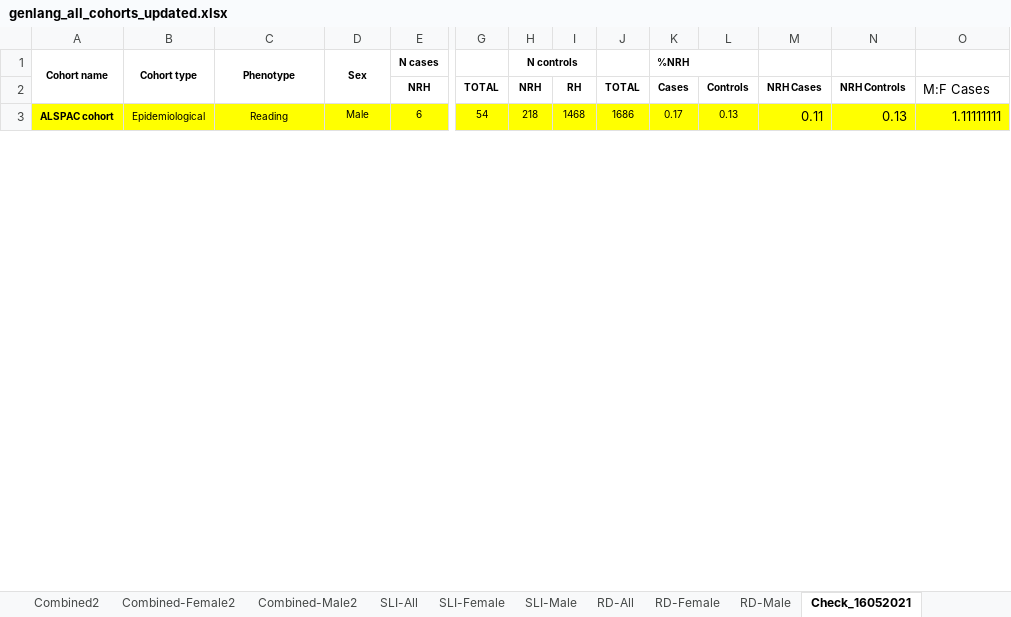
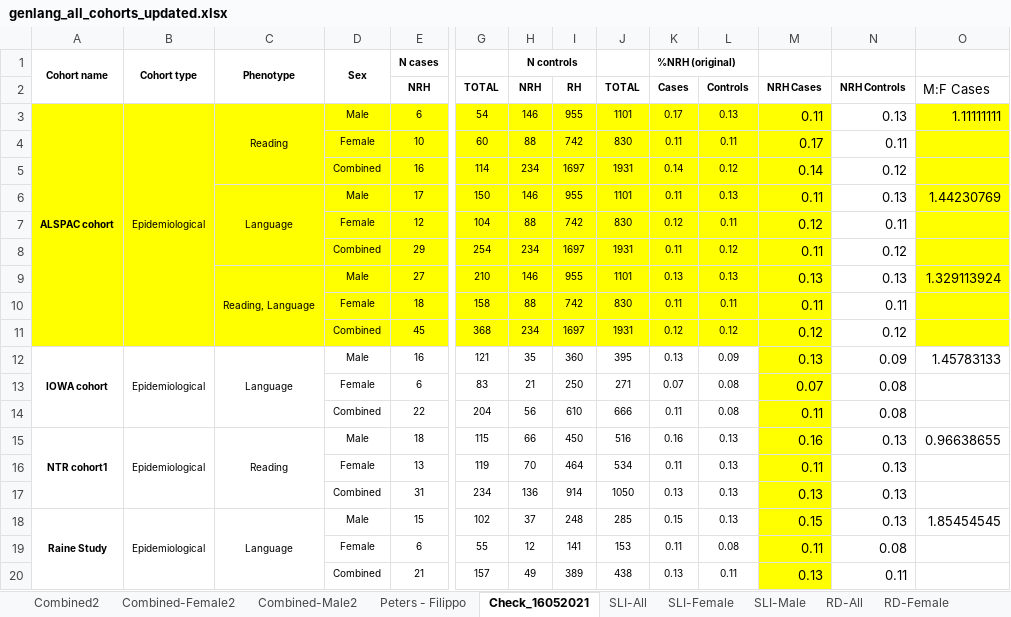
Before and after one commit to fabbondanza/GenLang_hand_preference_meta_analysis, an Excel workbook: genlang_all_cohorts_updated.xlsx, sheet Check_16052021, drawn as a sheet; only a part is shown, gaps mark what is left out; values as stored, in another font and other column widths than the file's, no borders; removed rows and columns are numbered as before the commit, all else as after; rows hold the shown columns only; the diff covers the shown part only; the diff names each change by its address in the sheet, - before the commit and + after, or states it on an @@ line.

```diff
--- a/genlang_all_cohorts_updated.xlsx (sheet Check_16052021)
+++ b/genlang_all_cohorts_updated.xlsx (sheet Check_16052021)
@@ sheet tab order changed: Combined2 | Combined-Female2 | Combined-Male2 | Peters - Filippo | Check_16052021 | SLI-All | SLI-Female | SLI-Male | RD-All | RD-Female @@
-K1: %NRH
+K1: %NRH (original)
-A3:A11 merged
+A3:A11 merged
-B3:B11 merged
+B3:B11 merged
-C3:C5 merged
+C3:C5 merged
-H3: 218
+H3: 146
-I3: 1468
+I3: 955
-J3: 1686
+J3: 1101
-N3 fill: #FFFF00
+N3 fill: none
+row 4:  |  |  | Female | 10 | 60 | 88 | 742 | 830 | 0.11 | 0.11 | 0.17 | 0.11
+row 5:  |  |  | Combined | 16 | 114 | 234 | 1697 | 1931 | 0.14 | 0.12 | 0.14 | 0.12
+row 6:  |  | Language | Male | 17 | 150 | 146 | 955 | 1101 | 0.11 | 0.13 | 0.11 | 0.13 | 1.44230769
+row 7:  |  |  | Female | 12 | 104 | 88 | 742 | 830 | 0.12 | 0.11 | 0.12 | 0.11
+row 8:  |  |  | Combined | 29 | 254 | 234 | 1697 | 1931 | 0.11 | 0.12 | 0.11 | 0.12
+row 9:  |  | Reading, Language | Male | 27 | 210 | 146 | 955 | 1101 | 0.13 | 0.13 | 0.13 | 0.13 | 1.329113924
+row 10:  |  |  | Female | 18 | 158 | 88 | 742 | 830 | 0.11 | 0.11 | 0.11 | 0.11
+row 11:  |  |  | Combined | 45 | 368 | 234 | 1697 | 1931 | 0.12 | 0.12 | 0.12 | 0.12
+row 13:  |  |  | Female | 6 | 83 | 21 | 250 | 271 | 0.07 | 0.08 | 0.07 | 0.08
+row 16:  |  |  | Female | 13 | 119 | 70 | 464 | 534 | 0.11 | 0.13 | 0.11 | 0.13
+row 19:  |  |  | Female | 6 | 55 | 12 | 141 | 153 | 0.11 | 0.08 | 0.11 | 0.08
```
Also changed, not shown: 33 added rows, 22 removed rows, 10 moved rows and 4 edited cells elsewhere in this sheet, sheet Combined2, sheet Combined-Male2, sheet Combined-Female2, sheet SLI-All, sheet RD-All, sheet SLI-Male, 4 more sheets, formulas that keep their value, 1 other file.
